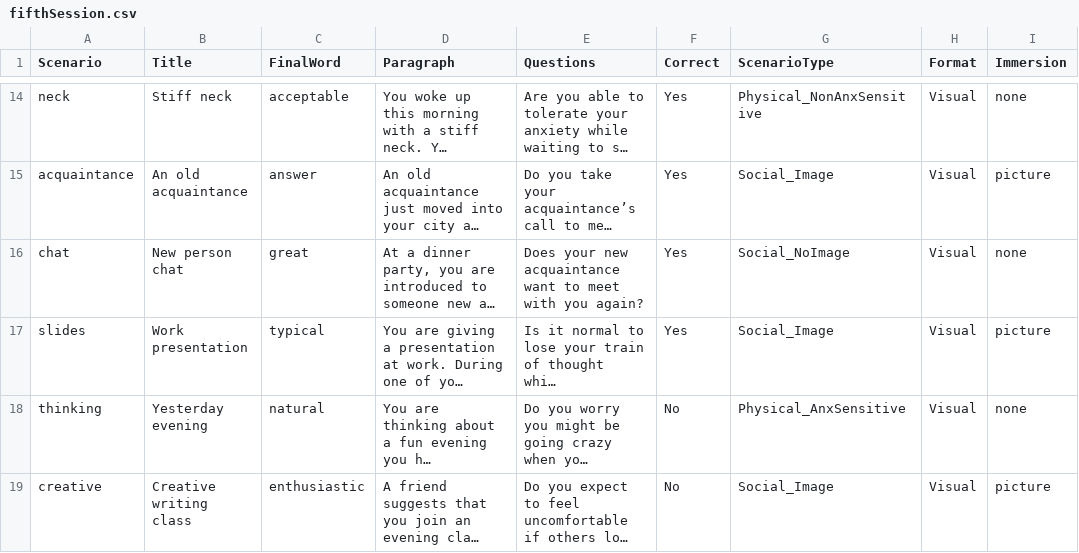
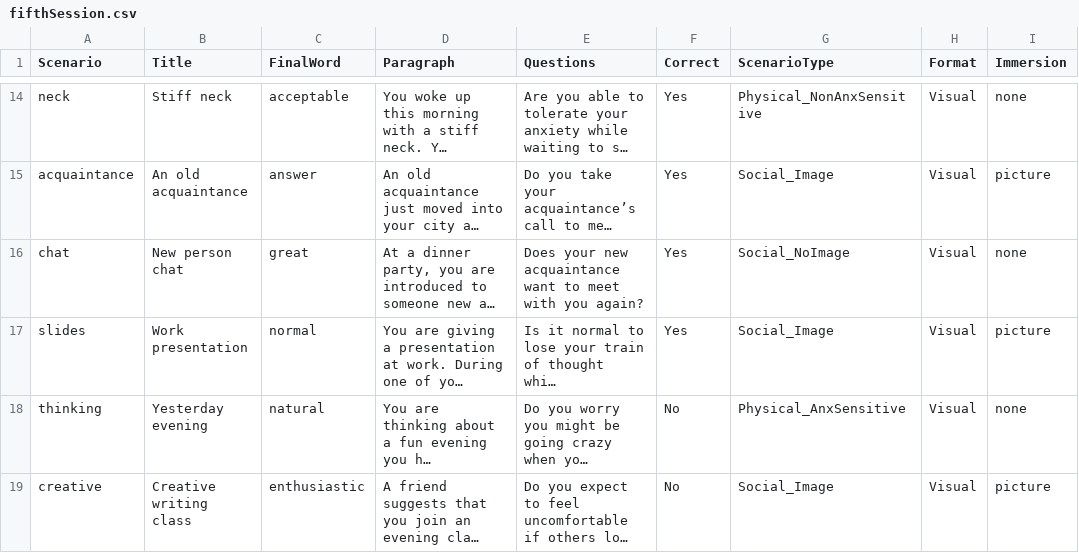
Before and after one commit to TeachmanLab/MT-Java, a CSV file: hobby/src/main/resources/static/js/training/scenarios/fifthSession.csv, drawn as a sheet; only a part is shown, gaps mark what is left out; long unchanged cells end in …; the diff names each change by its address in the sheet, - before the commit and + after, or states it on an @@ line.

```diff
--- a/hobby/src/main/resources/static/js/training/scenarios/fifthSession.csv
+++ b/hobby/src/main/resources/static/js/training/scenarios/fifthSession.csv
-C17 (FinalWord): typical
+C17 (FinalWord): normal
```
Also changed, not shown: hobby/src/main/resources/static/js/training/scenarios/secondSession.csv, hobby/src/main/resources/static/js/training/scenarios/sixthSession.csv, 7 other files.
